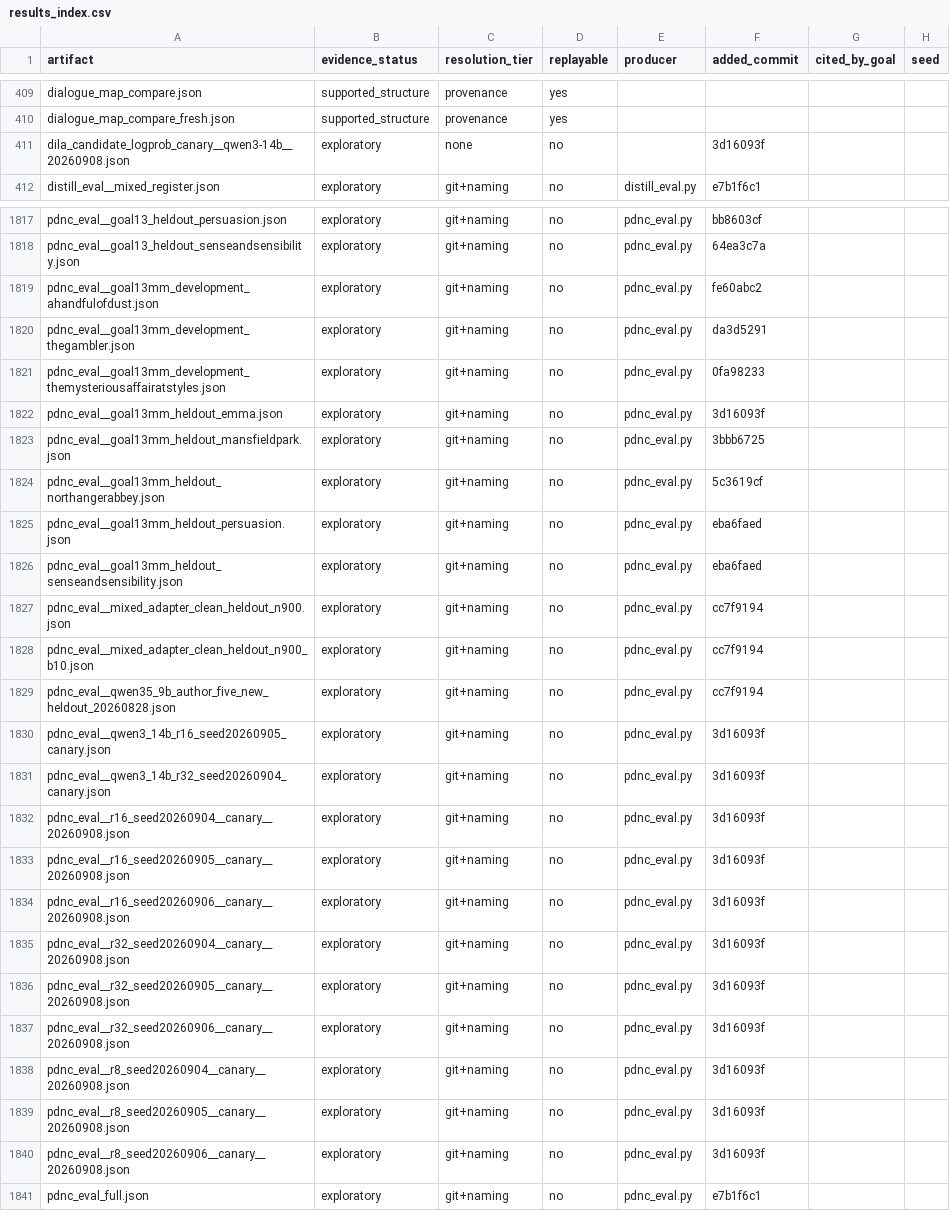
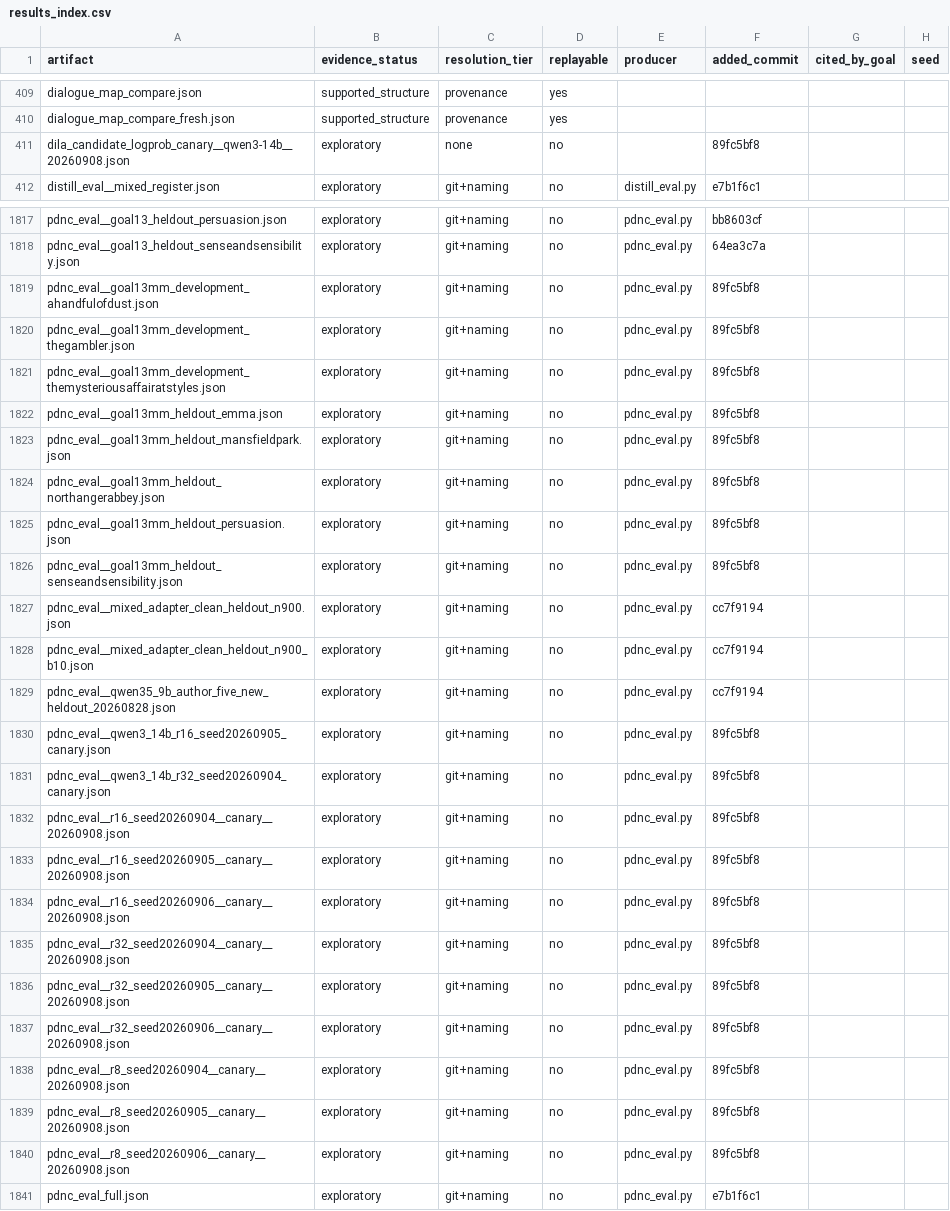
Before and after one commit to on22s/alexandria-audiobook2, a CSV file: results_index.csv, drawn as a sheet; only a part is shown, gaps mark what is left out; the diff covers the shown part only; the diff names each change by its address in the sheet, - before the commit and + after, or states it on an @@ line.

```diff
--- a/results_index.csv
+++ b/results_index.csv
-F411 (added_commit): 3d16093f
+F411 (added_commit): 89fc5bf8
-F1819 (added_commit): fe60abc2
+F1819 (added_commit): 89fc5bf8
-F1820 (added_commit): da3d5291
+F1820 (added_commit): 89fc5bf8
-F1821 (added_commit): 0fa98233
+F1821 (added_commit): 89fc5bf8
-F1822 (added_commit): 3d16093f
+F1822 (added_commit): 89fc5bf8
-F1823 (added_commit): 3bbb6725
+F1823 (added_commit): 89fc5bf8
-F1824 (added_commit): 5c3619cf
+F1824 (added_commit): 89fc5bf8
-F1825:F1826 (added_commit): eba6faed
+F1825:F1826 (added_commit): 89fc5bf8
-F1830:F1840 (added_commit): 3d16093f
+F1830:F1840 (added_commit): 89fc5bf8
```
Also changed, not shown: 48 edited cells elsewhere in this file, 6 other files.
